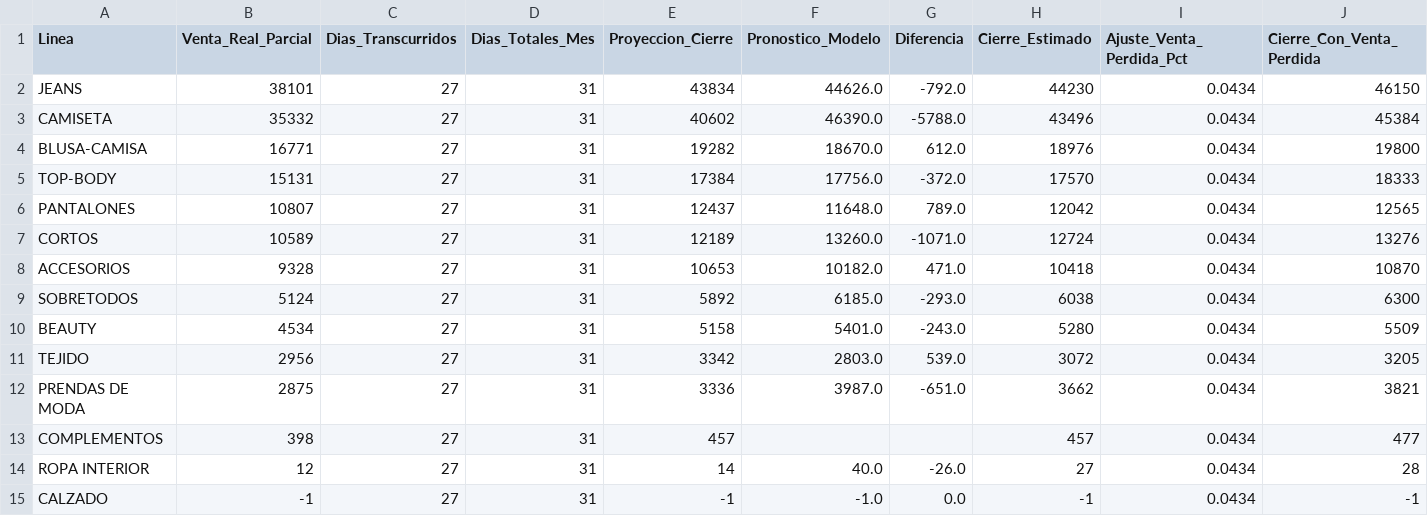
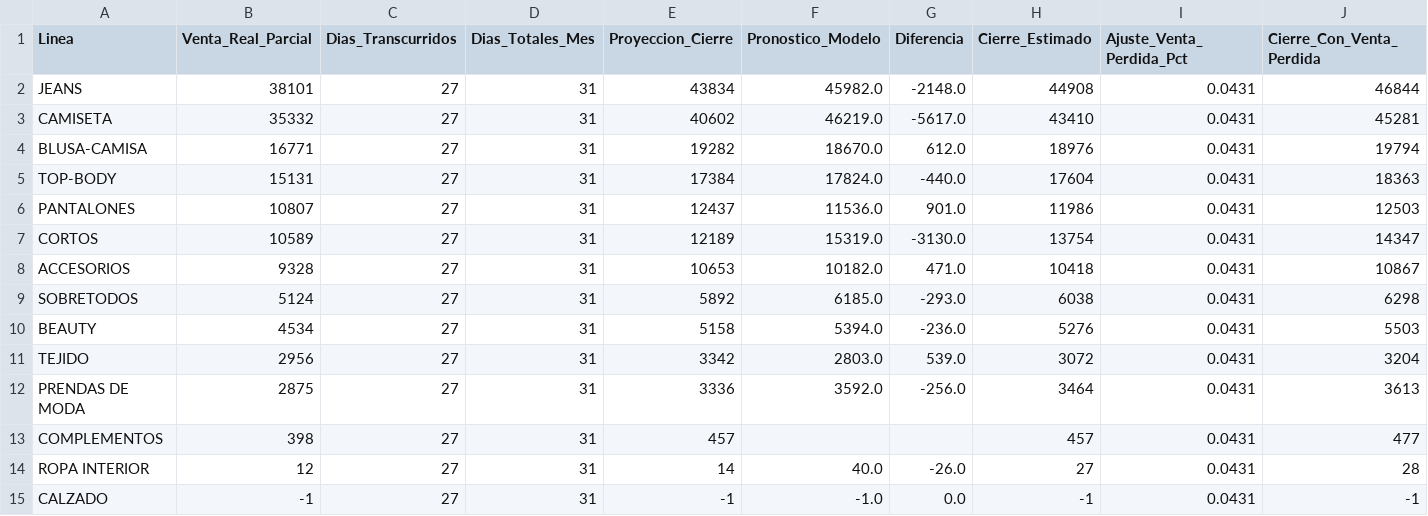
Before and after one commit to CamiloRa98/stopjeans-pronostico, a CSV file: data/cierre_mes_curso_stop_jeans.csv, drawn as a sheet.

```diff
--- a/data/cierre_mes_curso_stop_jeans.csv
+++ b/data/cierre_mes_curso_stop_jeans.csv
@@ -1,15 +1,15 @@
 Linea,Venta_Real_Parcial,Dias_Transcurridos,Dias_Totales_Mes,Proyeccion_Cierre,Pronostico_Modelo,Diferencia,Cierre_Estimado,Ajuste_Venta_Perdida_Pct,Cierre_Con_Venta_Perdida
-JEANS,38101,27,31,43834,44626.0,-792.0,44230,0.0434,46150
-CAMISETA,35332,27,31,40602,46390.0,-5788.0,43496,0.0434,45384
-BLUSA-CAMISA,16771,27,31,19282,18670.0,612.0,18976,0.0434,19800
-TOP-BODY,15131,27,31,17384,17756.0,-372.0,17570,0.0434,18333
-PANTALONES,10807,27,31,12437,11648.0,789.0,12042,0.0434,12565
-CORTOS,10589,27,31,12189,13260.0,-1071.0,12724,0.0434,13276
-ACCESORIOS,9328,27,31,10653,10182.0,471.0,10418,0.0434,10870
-SOBRETODOS,5124,27,31,5892,6185.0,-293.0,6038,0.0434,6300
-BEAUTY,4534,27,31,5158,5401.0,-243.0,5280,0.0434,5509
-TEJIDO,2956,27,31,3342,2803.0,539.0,3072,0.0434,3205
-PRENDAS DE MODA,2875,27,31,3336,3987.0,-651.0,3662,0.0434,3821
-COMPLEMENTOS,398,27,31,457,,,457,0.0434,477
-ROPA INTERIOR,12,27,31,14,40.0,-26.0,27,0.0434,28
-CALZADO,-1,27,31,-1,-1.0,0.0,-1,0.0434,-1
+JEANS,38101,27,31,43834,45982.0,-2148.0,44908,0.0431,46844
+CAMISETA,35332,27,31,40602,46219.0,-5617.0,43410,0.0431,45281
+BLUSA-CAMISA,16771,27,31,19282,18670.0,612.0,18976,0.0431,19794
+TOP-BODY,15131,27,31,17384,17824.0,-440.0,17604,0.0431,18363
+PANTALONES,10807,27,31,12437,11536.0,901.0,11986,0.0431,12503
+CORTOS,10589,27,31,12189,15319.0,-3130.0,13754,0.0431,14347
+ACCESORIOS,9328,27,31,10653,10182.0,471.0,10418,0.0431,10867
+SOBRETODOS,5124,27,31,5892,6185.0,-293.0,6038,0.0431,6298
+BEAUTY,4534,27,31,5158,5394.0,-236.0,5276,0.0431,5503
+TEJIDO,2956,27,31,3342,2803.0,539.0,3072,0.0431,3204
+PRENDAS DE MODA,2875,27,31,3336,3592.0,-256.0,3464,0.0431,3613
+COMPLEMENTOS,398,27,31,457,,,457,0.0431,477
+ROPA INTERIOR,12,27,31,14,40.0,-26.0,27,0.0431,28
+CALZADO,-1,27,31,-1,-1.0,0.0,-1,0.0431,-1
```
Also changed, not shown: data/cierre_mes_curso_yoyo_jeans.csv, data/pronostico_ventas_stop_jeans.csv, 1 other file.
